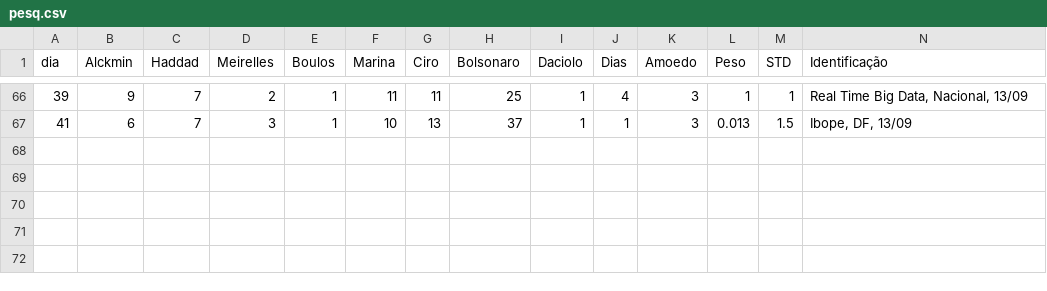
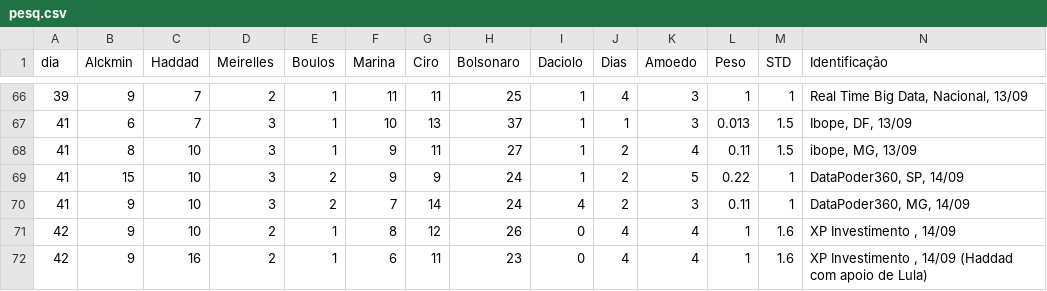
Before and after one commit to rnwatanabe/eleicao2018, a CSV file: pesq.csv, drawn as a sheet; only a part is shown, gaps mark what is left out.

Commit message:
dado Ibope MG, DatPoder260 e XP

```diff
--- a/pesq.csv
+++ b/pesq.csv
@@ -67 +67,6 @@ dia,Alckmin,Haddad,Meirelles,Boulos,Marina,Ciro,Bolsonaro,Daciolo,Dias,Amoedo,Pe
 41,6,7,3,1,10,13,37,1,1,3,0.013,1.5,"Ibope, DF, 13/09"
+41,8,10,3,1,9,11,27,1,2,4,0.11,1.5,"ibope, MG, 13/09"
+41,15,10,3,2,9,9,24,1,2,5,0.22,1,"DataPoder360, SP, 14/09"
+41,9,10,3,2,7,14,24,4,2,3,0.11,1,"DataPoder360, MG, 14/09"
+42,9,10,2,1,8,12,26,0,4,4,1,1.6,"XP Investimento , 14/09"
+42,9,16,2,1,6,11,23,0,4,4,1,1.6,"XP Investimento , 14/09 (Haddad com apoio  de Lula)"
```
Also changed, not shown: 2 other files.
